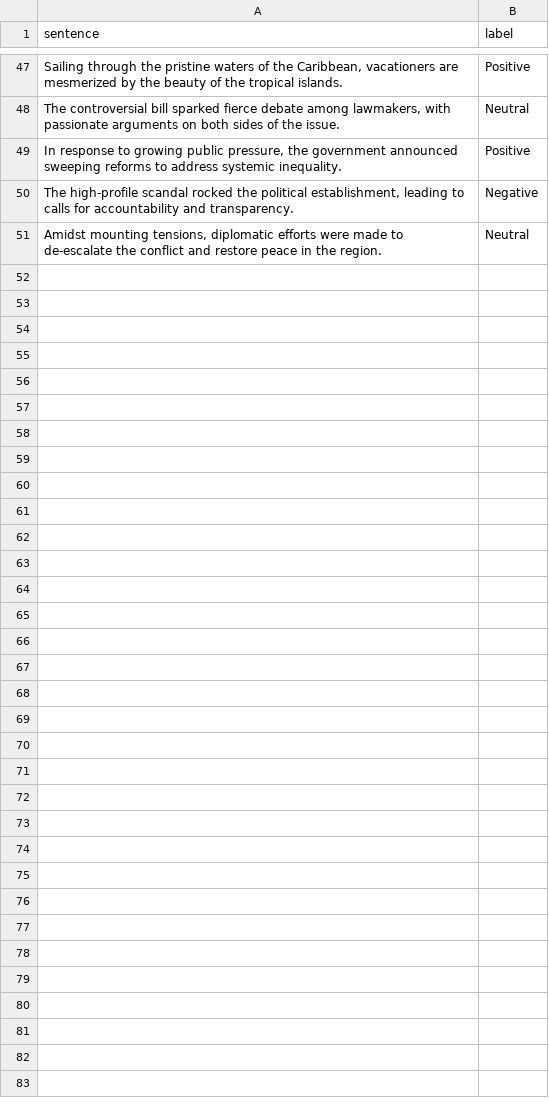
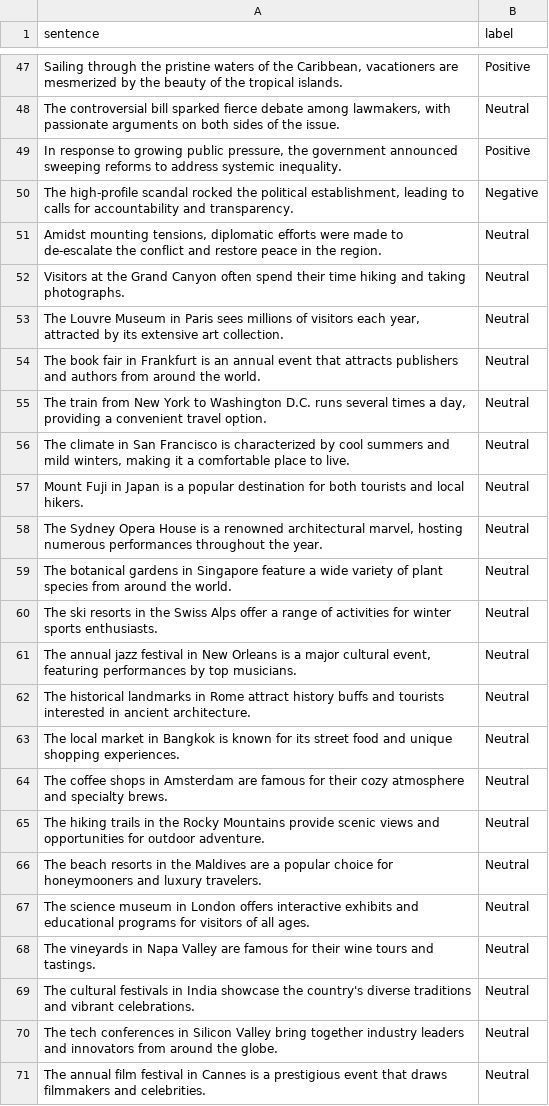
Before and after one commit to AishwaryaHastak/MTL_DistillBERT, a CSV file: data/sentiment_data.csv, drawn as a sheet; only a part is shown, gaps mark what is left out.

```diff
--- a/data/sentiment_data.csv
+++ b/data/sentiment_data.csv
@@ -51 +51,21 @@ sentence,label
 "Amidst mounting tensions, diplomatic efforts were made to de-escalate the conflict and restore peace in the region.","Neutral"
+"Visitors at the Grand Canyon often spend their time hiking and taking photographs.","Neutral"
+"The Louvre Museum in Paris sees millions of visitors each year, attracted by its extensive art collection.","Neutral"
+"The book fair in Frankfurt is an annual event that attracts publishers and authors from around the world.","Neutral"
+"The train from New York to Washington D.C. runs several times a day, providing a convenient travel option.","Neutral"
+"The climate in San Francisco is characterized by cool summers and mild winters, making it a comfortable place to live.","Neutral"
+"Mount Fuji in Japan is a popular destination for both tourists and local hikers.","Neutral"
+"The Sydney Opera House is a renowned architectural marvel, hosting numerous performances throughout the year.","Neutral"
+"The botanical gardens in Singapore feature a wide variety of plant species from around the world.","Neutral"
+"The ski resorts in the Swiss Alps offer a range of activities for winter sports enthusiasts.","Neutral"
+"The annual jazz festival in New Orleans is a major cultural event, featuring performances by top musicians.","Neutral"
+"The historical landmarks in Rome attract history buffs and tourists interested in ancient architecture.","Neutral"
+"The local market in Bangkok is known for its street food and unique shopping experiences.","Neutral"
+"The coffee shops in Amsterdam are famous for their cozy atmosphere and specialty brews.","Neutral"
+"The hiking trails in the Rocky Mountains provide scenic views and opportunities for outdoor adventure.","Neutral"
+"The beach resorts in the Maldives are a popular choice for honeymooners and luxury travelers.","Neutral"
+"The science museum in London offers interactive exhibits and educational programs for visitors of all ages.","Neutral"
+"The vineyards in Napa Valley are famous for their wine tours and tastings.","Neutral"
+"The cultural festivals in India showcase the country's diverse traditions and vibrant celebrations.","Neutral"
+"The tech conferences in Silicon Valley bring together industry leaders and innovators from around the globe.","Neutral"
+"The annual film festival in Cannes is a prestigious event that draws filmmakers and celebrities.","Neutral"
```
Also changed, not shown: data/classification_data.csv, 7 other files.
